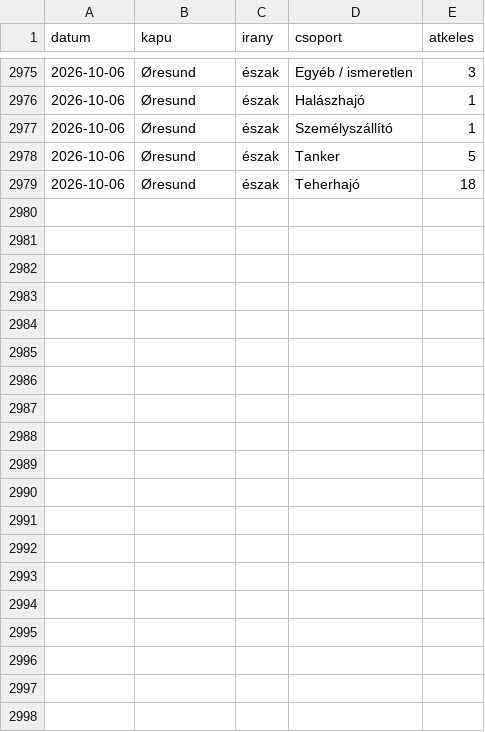
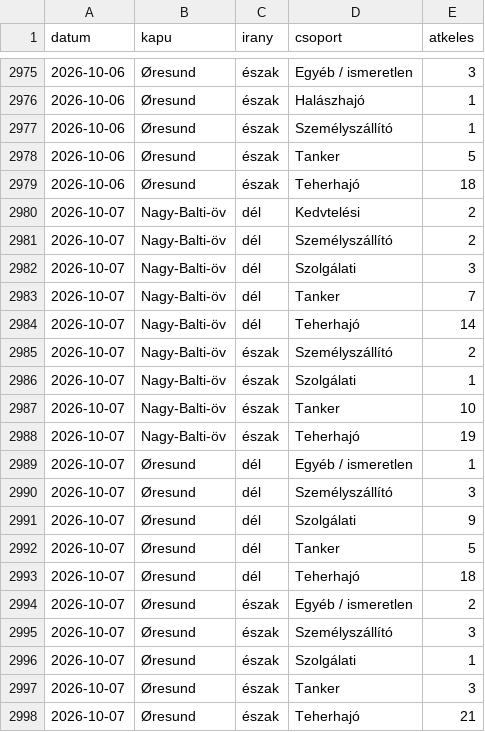
Before and after one commit to BallaAttila04/szakdolgozat, a CSV file: outputs/monitor/kapuvonal_napi.csv, drawn as a sheet; only a part is shown, gaps mark what is left out.

```diff
--- a/outputs/monitor/kapuvonal_napi.csv
+++ b/outputs/monitor/kapuvonal_napi.csv
@@ -2979 +2979,20 @@ datum,kapu,irany,csoport,atkeles
 2026-10-06,Øresund,észak,Teherhajó,18
+2026-10-07,Nagy-Balti-öv,dél,Kedvtelési,2
+2026-10-07,Nagy-Balti-öv,dél,Személyszállító,2
+2026-10-07,Nagy-Balti-öv,dél,Szolgálati,3
+2026-10-07,Nagy-Balti-öv,dél,Tanker,7
+2026-10-07,Nagy-Balti-öv,dél,Teherhajó,14
+2026-10-07,Nagy-Balti-öv,észak,Személyszállító,2
+2026-10-07,Nagy-Balti-öv,észak,Szolgálati,1
+2026-10-07,Nagy-Balti-öv,észak,Tanker,10
+2026-10-07,Nagy-Balti-öv,észak,Teherhajó,19
+2026-10-07,Øresund,dél,Egyéb / ismeretlen,1
+2026-10-07,Øresund,dél,Személyszállító,3
+2026-10-07,Øresund,dél,Szolgálati,9
+2026-10-07,Øresund,dél,Tanker,5
+2026-10-07,Øresund,dél,Teherhajó,18
+2026-10-07,Øresund,észak,Egyéb / ismeretlen,2
+2026-10-07,Øresund,észak,Személyszállító,3
+2026-10-07,Øresund,észak,Szolgálati,1
+2026-10-07,Øresund,észak,Tanker,3
+2026-10-07,Øresund,észak,Teherhajó,21
```
Also changed, not shown: outputs/monitor/jelzesek.csv, outputs/monitor/jelzesek_megrakottsag.csv, 6 other files.
